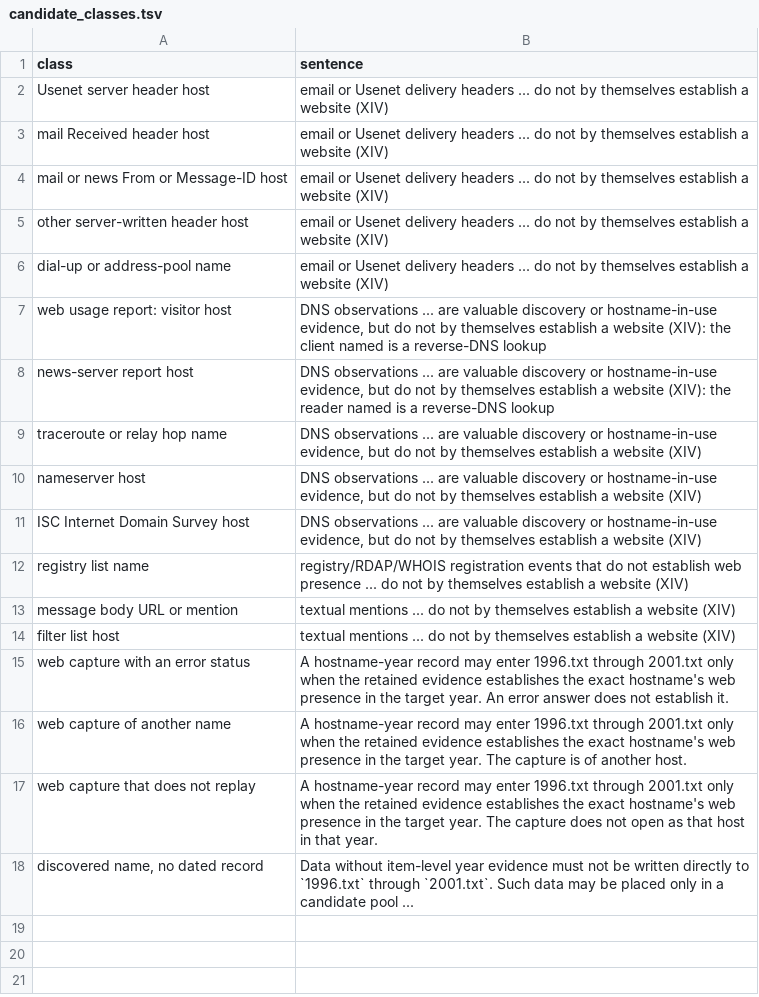
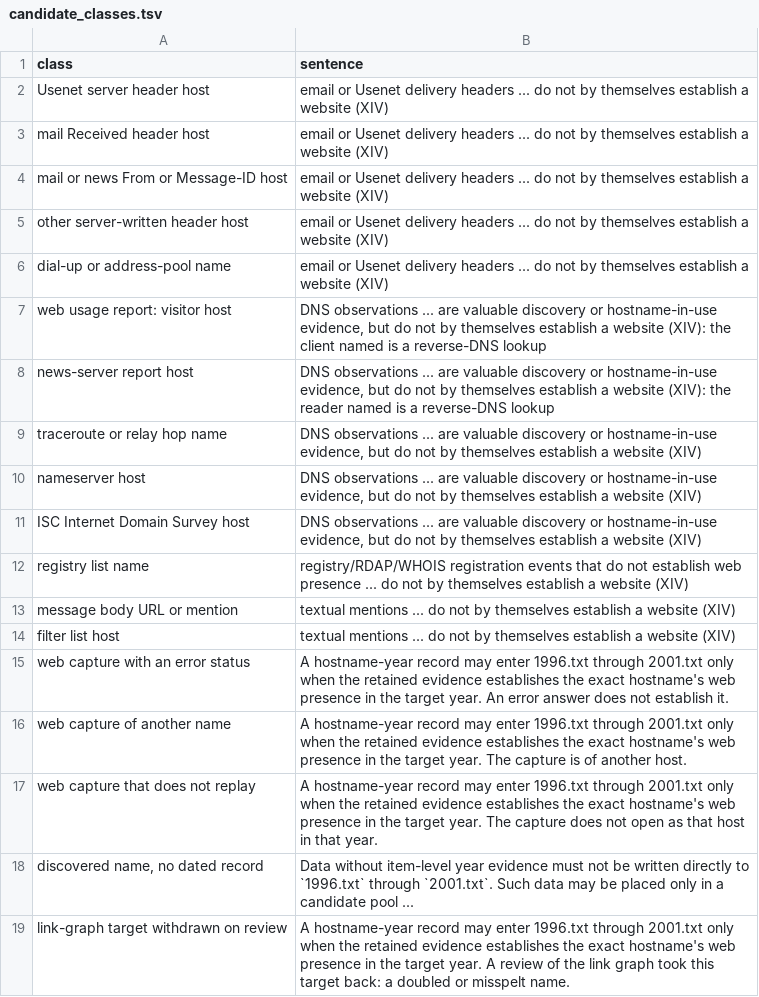
Before and after one commit to i-staykov/proj-internet-digital-ark, a TSV file: docs/round/candidate_classes.tsv, drawn as a sheet; the diff names each change by its address in the sheet, - before the commit and + after, or states it on an @@ line.

Commit message:
mark-replay-failed: a stamp-less row withdraws that host-year's page-link row, its own candidate class (#767)
Co-authored-by: session <t@invalid>

```diff
--- a/docs/round/candidate_classes.tsv
+++ b/docs/round/candidate_classes.tsv
+row 19: link-graph target withdrawn on review | A hostname-year record may enter 1996.txt through 2001.txt only when the retained evidence establishes the exact hostname's web presence in the target year. A review of the link graph took this target back: a doubled or misspelt name.
```
Also changed, not shown: 4 other files.
